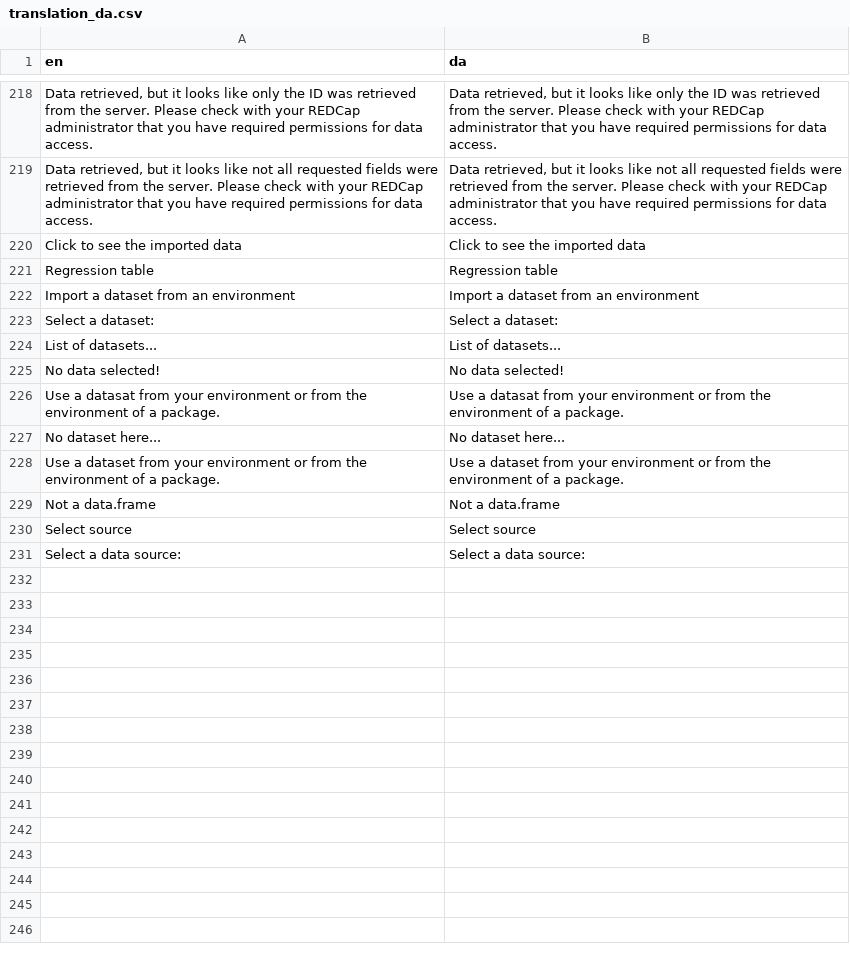
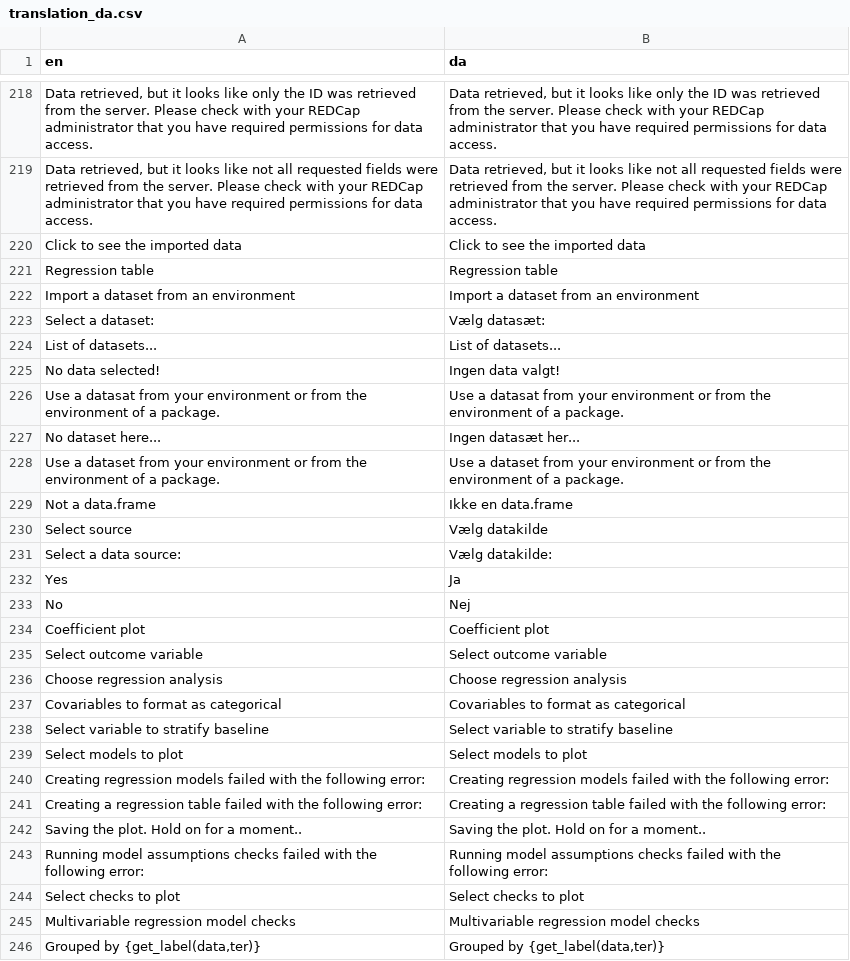
Before and after one commit to agdamsbo/FreesearchR, a CSV file: inst/translations/translation_da.csv, drawn as a sheet; only a part is shown, gaps mark what is left out.

Commit message:
chore: new translation strings

```diff
--- a/inst/translations/translation_da.csv
+++ b/inst/translations/translation_da.csv
@@ -222,10 +222,25 @@
 "Import a dataset from an environment","Import a dataset from an environment"
-"Select a dataset:","Select a dataset:"
+"Select a dataset:","Vælg datasæt:"
 "List of datasets...","List of datasets..."
-"No data selected!","No data selected!"
+"No data selected!","Ingen data valgt!"
 "Use a datasat from your environment or from the environment of a package.","Use a datasat from your environment or from the environment of a package."
-"No dataset here...","No dataset here..."
+"No dataset here...","Ingen datasæt her..."
 "Use a dataset from your environment or from the environment of a package.","Use a dataset from your environment or from the environment of a package."
-"Not a data.frame","Not a data.frame"
-"Select source","Select source"
-"Select a data source:","Select a data source:"
+"Not a data.frame","Ikke en data.frame"
+"Select source","Vælg datakilde"
+"Select a data source:","Vælg datakilde:"
+"Yes","Ja"
+"No","Nej"
+"Coefficient plot","Coefficient plot"
+"Select outcome variable","Select outcome variable"
+"Choose regression analysis","Choose regression analysis"
+"Covariables to format as categorical","Covariables to format as categorical"
+"Select variable to stratify baseline","Select variable to stratify baseline"
+"Select models to plot","Select models to plot"
+"Creating regression models failed with the following error:","Creating regression models failed with the following error:"
+"Creating a regression table failed with the following error:","Creating a regression table failed with the following error:"
+"Saving the plot. Hold on for a moment..","Saving the plot. Hold on for a moment.."
+"Running model assumptions checks failed with the following error:","Running model assumptions checks failed with the following error:"
+"Select checks to plot","Select checks to plot"
+"Multivariable regression model checks","Multivariable regression model checks"
+"Grouped by {get_label(data,ter)}","Grouped by {get_label(data,ter)}"
```
Also changed, not shown: inst/translations/translation_sw.csv, 10 other files.
